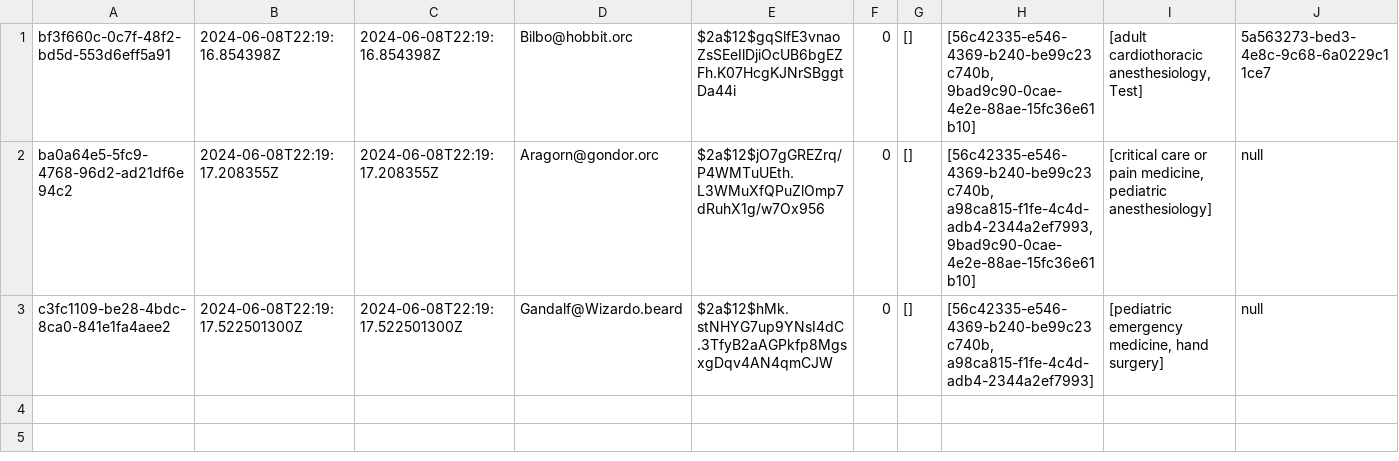
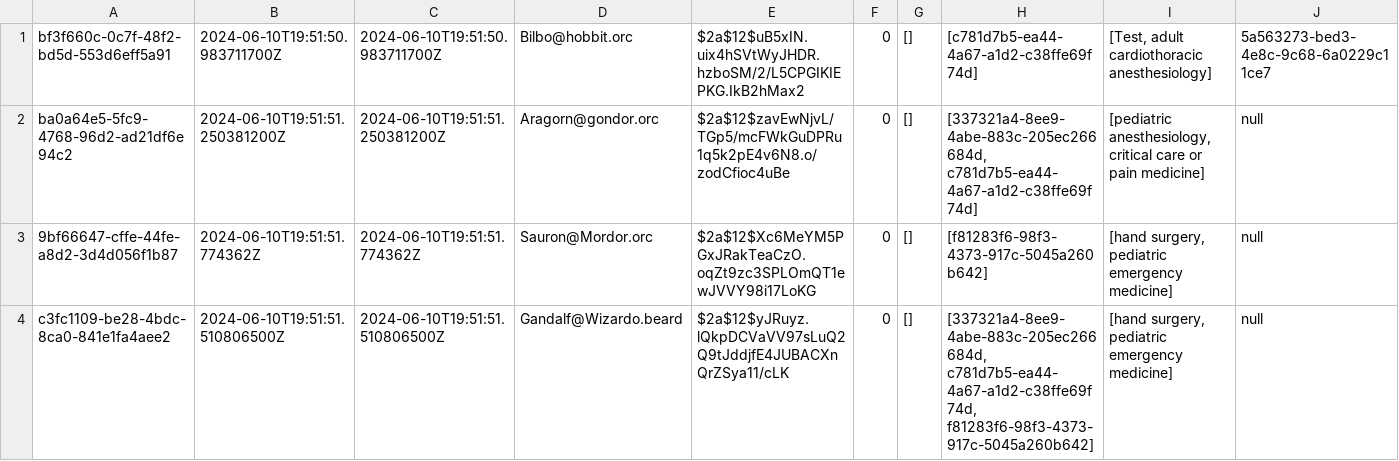
Before and after one commit to Fischdaling/FivePanels, a CSV file: src/main/java/org/theShire/persistence/userRepoCSV.csv, drawn as a sheet; only a part is shown; addresses are those after the commit; rows hold the shown columns only; the diff names each change by its address in the sheet, - before the commit and + after, or states it on an @@ line.

```diff
--- a/src/main/java/org/theShire/persistence/userRepoCSV.csv
+++ b/src/main/java/org/theShire/persistence/userRepoCSV.csv
-B1: 2024-06-08T22:19:16.854398Z
+B1: 2024-06-10T19:51:50.983711700Z
-C1: 2024-06-08T22:19:16.854398Z
+C1: 2024-06-10T19:51:50.983711700Z
-E1: $2a$12$gqSlfE3vnaoZsSEeIlDjiOcUB6bgEZFh.K07HcgKJNrSBggtDa44i
+E1: $2a$12$uB5xIN.uix4hSVtWyJHDR.hzboSM/2/L5CPGIKIEPKG.IkB2hMax2
-H1: [56c42335-e546-4369-b240-be99c23c740b, 9bad9c90-0cae-4e2e-88ae-15fc36e61b10]
+H1: [c781d7b5-ea44-4a67-a1d2-c38ffe69f74d]
-I1: [adult cardiothoracic anesthesiology, Test]
+I1: [Test, adult cardiothoracic anesthesiology]
-B2: 2024-06-08T22:19:17.208355Z
+B2: 2024-06-10T19:51:51.250381200Z
-C2: 2024-06-08T22:19:17.208355Z
+C2: 2024-06-10T19:51:51.250381200Z
-E2: $2a$12$jO7gGREZrq/P4WMTuUEth.L3WMuXfQPuZlOmp7dRuhX1g/w7Ox956
+E2: $2a$12$zavEwNjvL/TGp5/mcFWkGuDPRu1q5k2pE4v6N8.o/zodCfioc4uBe
-H2: [56c42335-e546-4369-b240-be99c23c740b, a98ca815-f1fe-4c4d-adb4-2344a2ef7993, 9bad9c90-0cae-4e2e-88ae-15fc36e61b10]
+H2: [337321a4-8ee9-4abe-883c-205ec266684d, c781d7b5-ea44-4a67-a1d2-c38ffe69f74d]
-I2: [critical care or pain medicine, pediatric anesthesiology]
+I2: [pediatric anesthesiology, critical care or pain medicine]
+row 3: 9bf66647-cffe-44fe-a8d2-3d4d056f1b87 | 2024-06-10T19:51:51.774362Z | 2024-06-10T19:51:51.774362Z | Sauron@Mordor.orc | $2a$12$Xc6MeYM5PGxJRakTeaCzO.oqZt9zc3SPLOmQT1ewJVVY98i17LoKG | 0 | [] | [f81283f6-98f3-4373-917c-5045a260b642] | [hand surgery, pediatric emergency medicine] | null
-B4: 2024-06-08T22:19:17.522501300Z
+B4: 2024-06-10T19:51:51.510806500Z
-C4: 2024-06-08T22:19:17.522501300Z
+C4: 2024-06-10T19:51:51.510806500Z
-E4: $2a$12$hMk.stNHYG7up9YNsI4dC.3TfyB2aAGPkfp8MgsxgDqv4AN4qmCJW
+E4: $2a$12$yJRuyz.lQkpDCVaVV97sLuQ2Q9tJddjfE4JUBACXnQrZSya11/cLK
-H4: [56c42335-e546-4369-b240-be99c23c740b, a98ca815-f1fe-4c4d-adb4-2344a2ef7993]
+H4: [337321a4-8ee9-4abe-883c-205ec266684d, c781d7b5-ea44-4a67-a1d2-c38ffe69f74d, f81283f6-98f3-4373-917c-5045a260b642]
-I4: [pediatric emergency medicine, hand surgery]
+I4: [hand surgery, pediatric emergency medicine]
```
Also changed, not shown: src/main/java/org/theShire/persistence/caseRepoCSV.csv, src/main/java/org/theShire/persistence/chatRepoCSV.csv, 2 other files.
